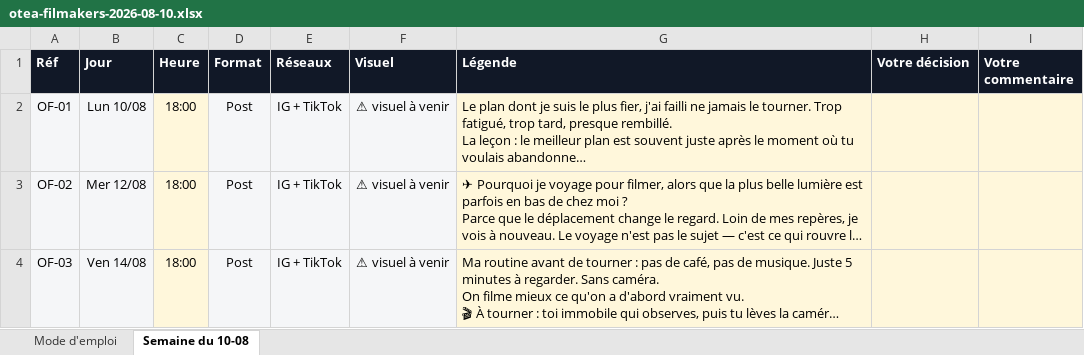
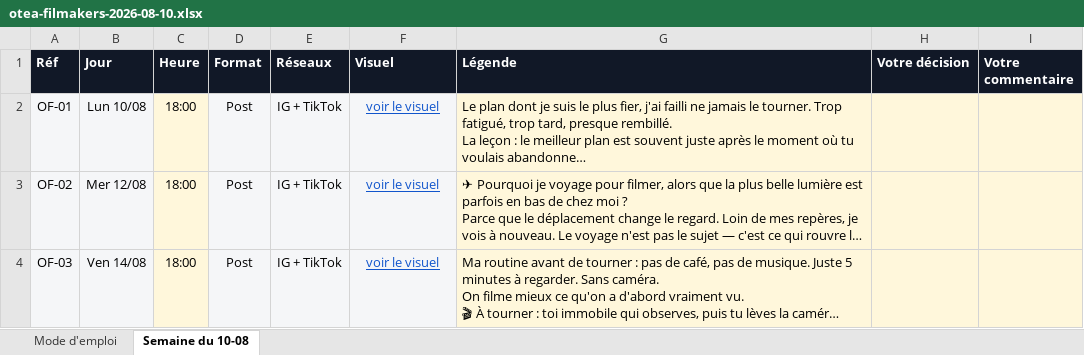
Before and after one commit to Maxotea/CM-OTEA, an Excel workbook: reviews/a-envoyer/otea-filmakers-2026-08-10.xlsx, sheet Semaine du 10-08, drawn as a sheet; long unchanged cells end in …; values as stored, in another font and other column widths than the file's, no borders; conditional formats not drawn; the diff names each change by its address in the sheet, - before the commit and + after, or states it on an @@ line.

```diff
--- a/reviews/a-envoyer/otea-filmakers-2026-08-10.xlsx (sheet Semaine du 10-08)
+++ b/reviews/a-envoyer/otea-filmakers-2026-08-10.xlsx (sheet Semaine du 10-08)
-F2:F4 (Visuel): ⚠ visuel à venir
+F2:F4 (Visuel): voir le visuel
@@ F2:F4 underline: off → on, text colour: black → #1155CC @@
```
Also changed, not shown: 5 other files.
